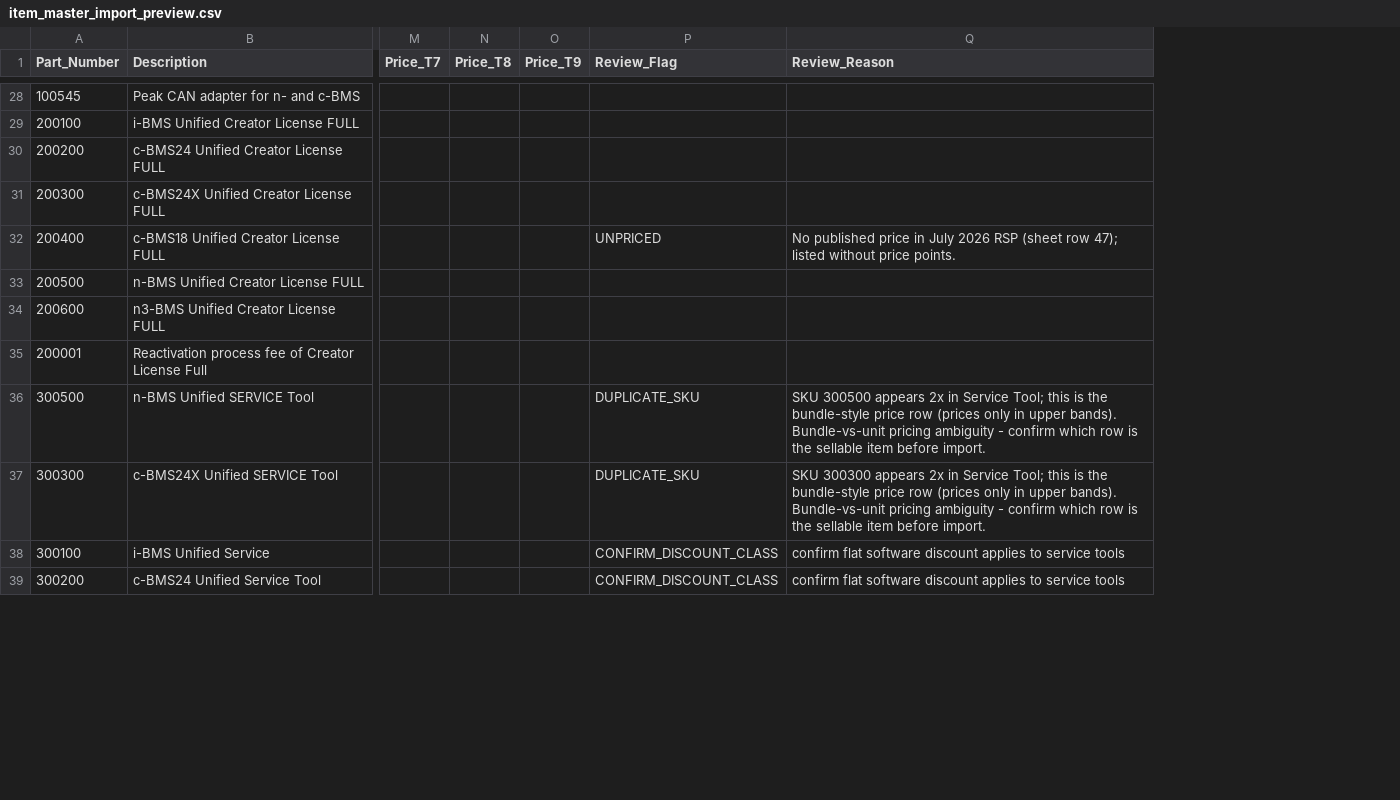
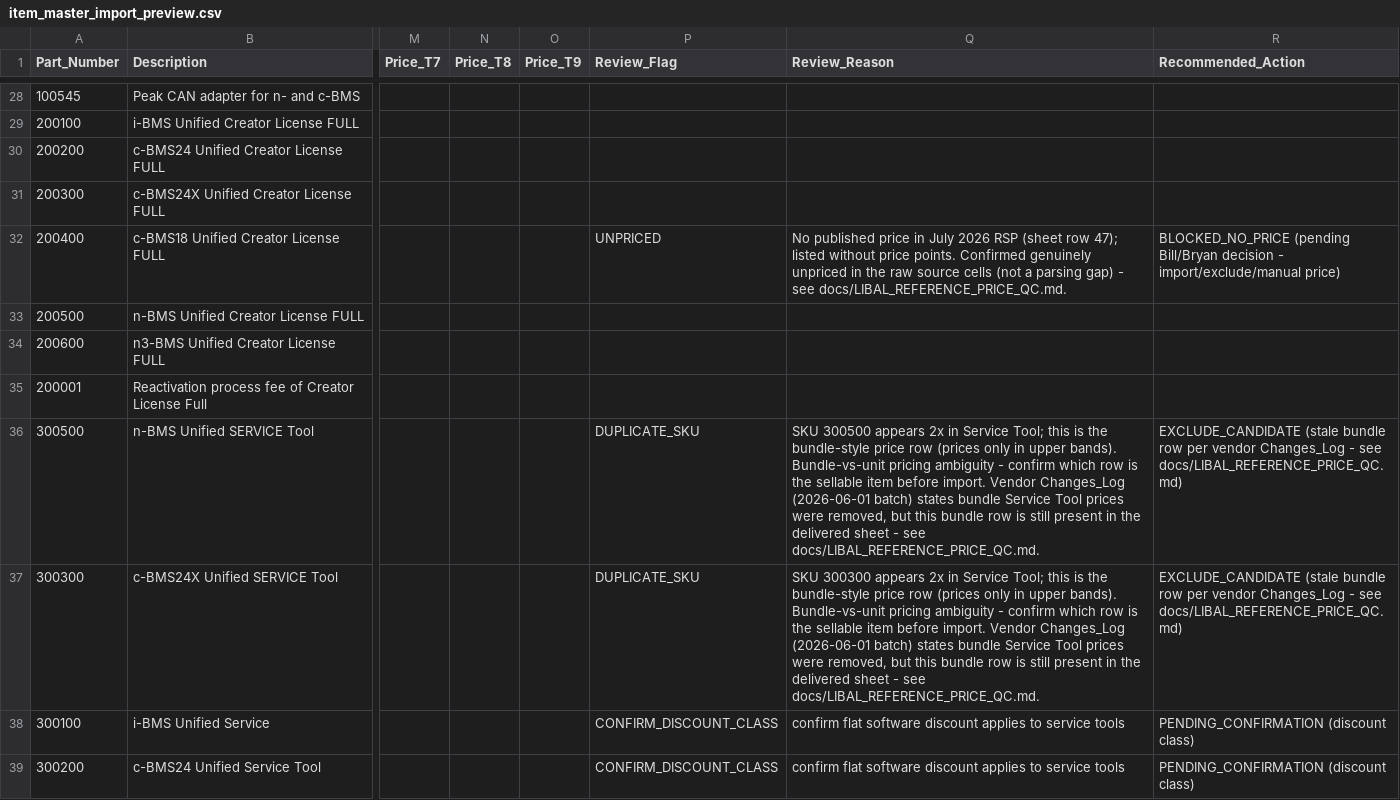
Before and after one commit to blakeallard/kinetic-bridge-qts, a CSV file: import_preview/item_master_import_preview.csv, drawn as a sheet; only a part is shown, gaps mark what is left out; the diff covers the shown part only; the diff names each change by its address in the sheet, - before the commit and + after, or states it on an @@ line.

Commit message:
Update Item Master import preview readiness classifications

```diff
--- a/import_preview/item_master_import_preview.csv
+++ b/import_preview/item_master_import_preview.csv
+column R (Recommended_Action), rows 32-39: BLOCKED_NO_PRICE (pending Bill/Bryan decision - import/exclude/manual price) |  |  |  | EXCLUDE_CANDIDATE (stale bundle row per vendor Changes_Log - see docs/LIBAL_REFERENCE_PRICE_QC.md) | EXCLUDE_CANDIDATE (stale bundle row per vendor Changes_Log - see docs/LIBAL_REFERENCE_PRICE_QC.md) | PENDING_CONFIRMATION (discount class) | PENDING_CONFIRMATION (discount class)
-Q32 (Review_Reason): …price points.
+Q32 (Review_Reason): …price points. Confirmed genuinely unpriced in the raw source cells (not a parsing gap) - see docs/LIBAL_REFERENCE_PRICE_QC.md.
-Q36 (Review_Reason): …before import.
+Q36 (Review_Reason): …before import. Vendor Changes_Log (2026-06-01 batch) states bundle Service Tool prices were removed, but this bundle row is still present in the delivered sheet - see docs/LIBAL_REFERENCE_PRICE_QC.md.
-Q37 (Review_Reason): …before import.
+Q37 (Review_Reason): …before import. Vendor Changes_Log (2026-06-01 batch) states bundle Service Tool prices were removed, but this bundle row is still present in the delivered sheet - see docs/LIBAL_REFERENCE_PRICE_QC.md.
```
Also changed, not shown: 6 edited cells elsewhere in this file, 2 other files.
